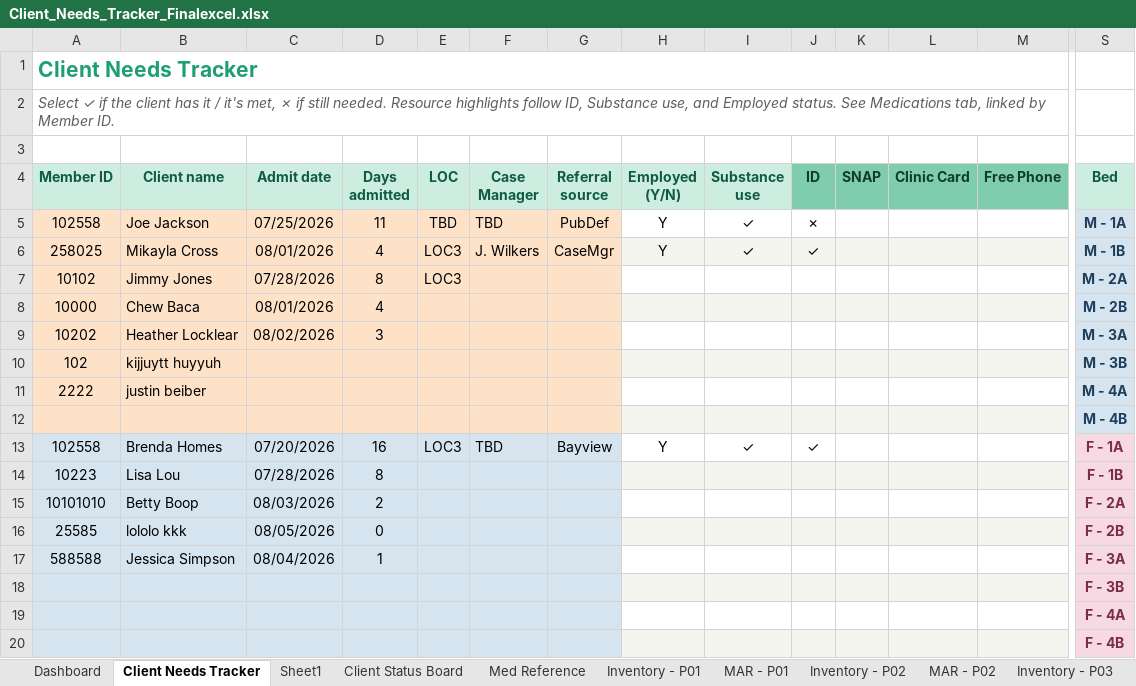
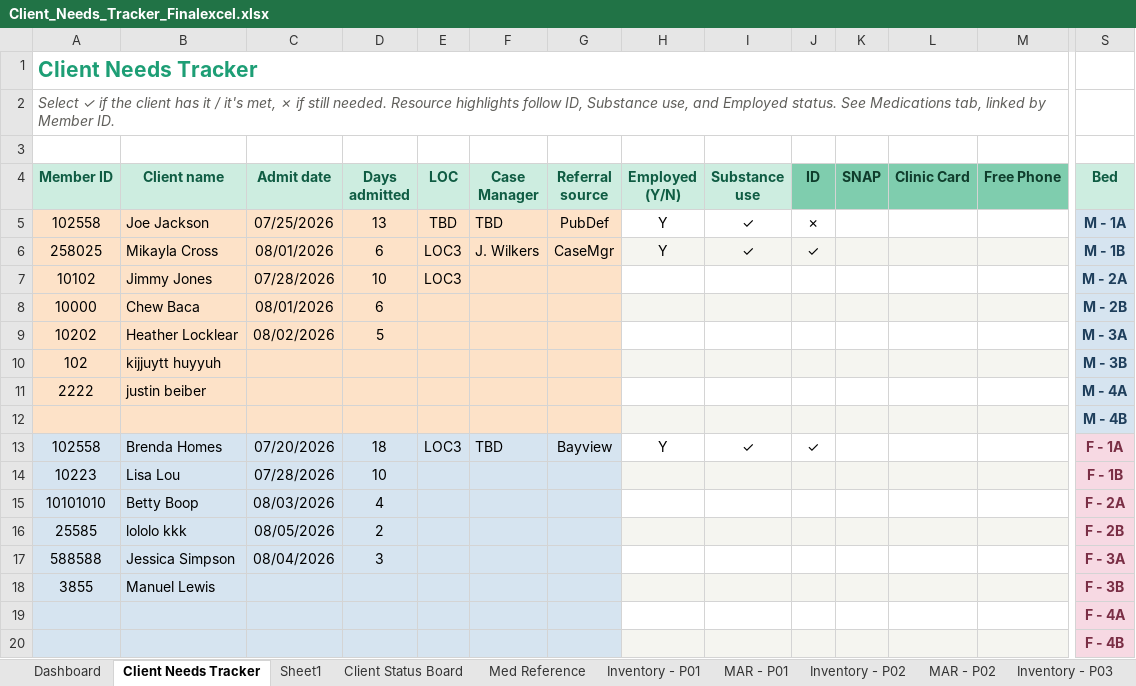
Before and after one commit to melissacallis/excel_to_github, an Excel workbook: Client_Needs_Tracker_Finalexcel.xlsx, sheet Client Needs Tracker, drawn as a sheet; only a part is shown, gaps mark what is left out; values as stored, in another font and other column widths than the file's, no borders; conditional formats and table styles not drawn; removed rows and columns are numbered as before the commit, all else as after; rows hold the shown columns only; the diff names each change by its address in the sheet, - before the commit and + after, or states it on an @@ line.

Commit message:
Auto-update from OneDrive via Power Automate

```diff
--- a/Client_Needs_Tracker_Finalexcel.xlsx (sheet Client Needs Tracker)
+++ b/Client_Needs_Tracker_Finalexcel.xlsx (sheet Client Needs Tracker)
-D5 (Days admitted): 11
+D5 (Days admitted): 13
-D6 (Days admitted): 4
+D6 (Days admitted): 6
-D7 (Days admitted): 8
+D7 (Days admitted): 10
-D8 (Days admitted): 4
+D8 (Days admitted): 6
-D9 (Days admitted): 3
+D9 (Days admitted): 5
-D13 (Days admitted): 16
+D13 (Days admitted): 18
-D14 (Days admitted): 8
+D14 (Days admitted): 10
-D15 (Days admitted): 2
+D15 (Days admitted): 4
-D16 (Days admitted): 0
+D16 (Days admitted): 2
-D17 (Days admitted): 1
+D17 (Days admitted): 3
-row 18:  |  |  |  |  |  |  |  |  |  |  |  |  | F - 3B
+row 18: 3855 | Manuel Lewis |  |  |  |  |  |  |  |  |  |  |  | F - 3B
```
Also changed, not shown: sheet Inventory - P14, sheet MAR - P14, sheet Client Status Board, sheet Dashboard.
